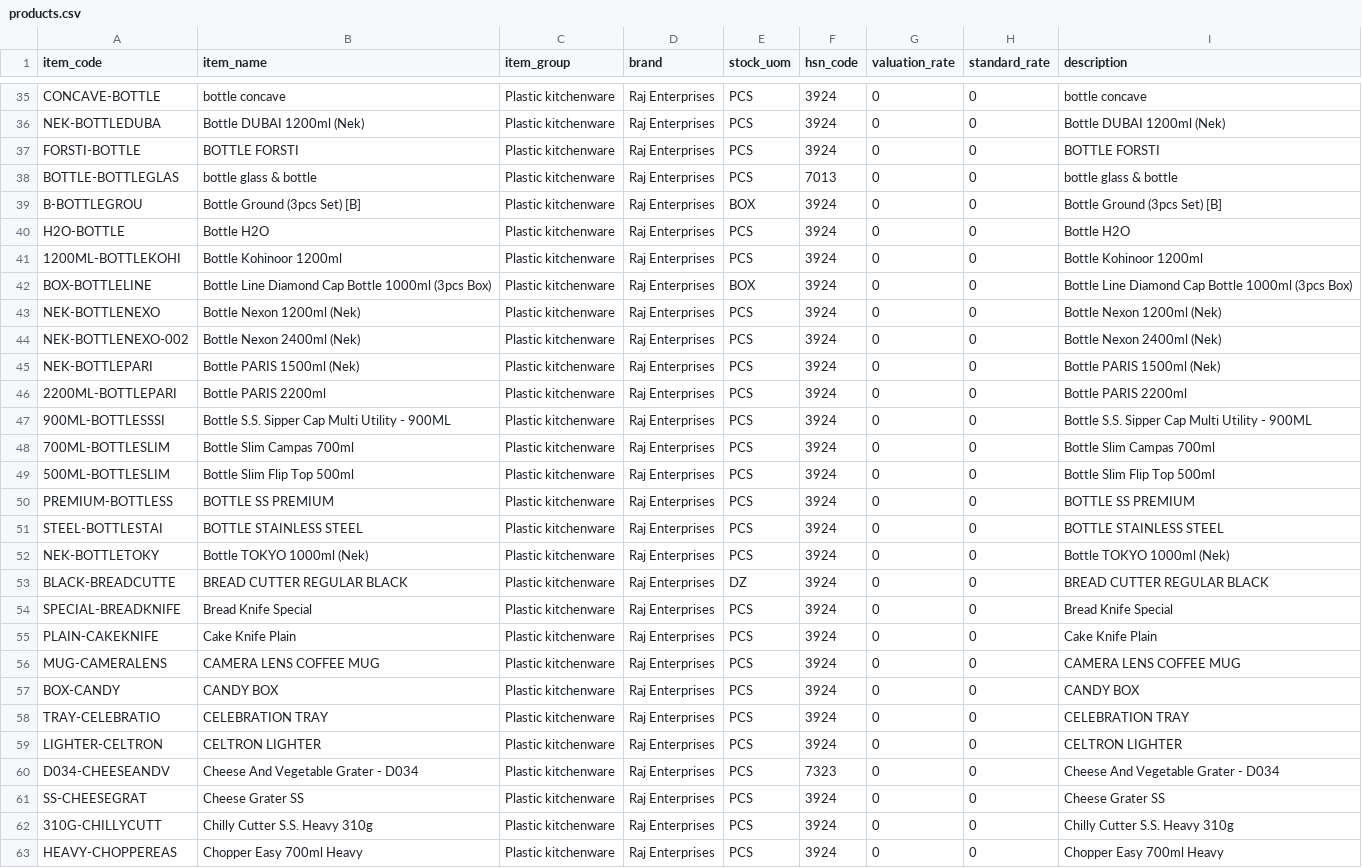
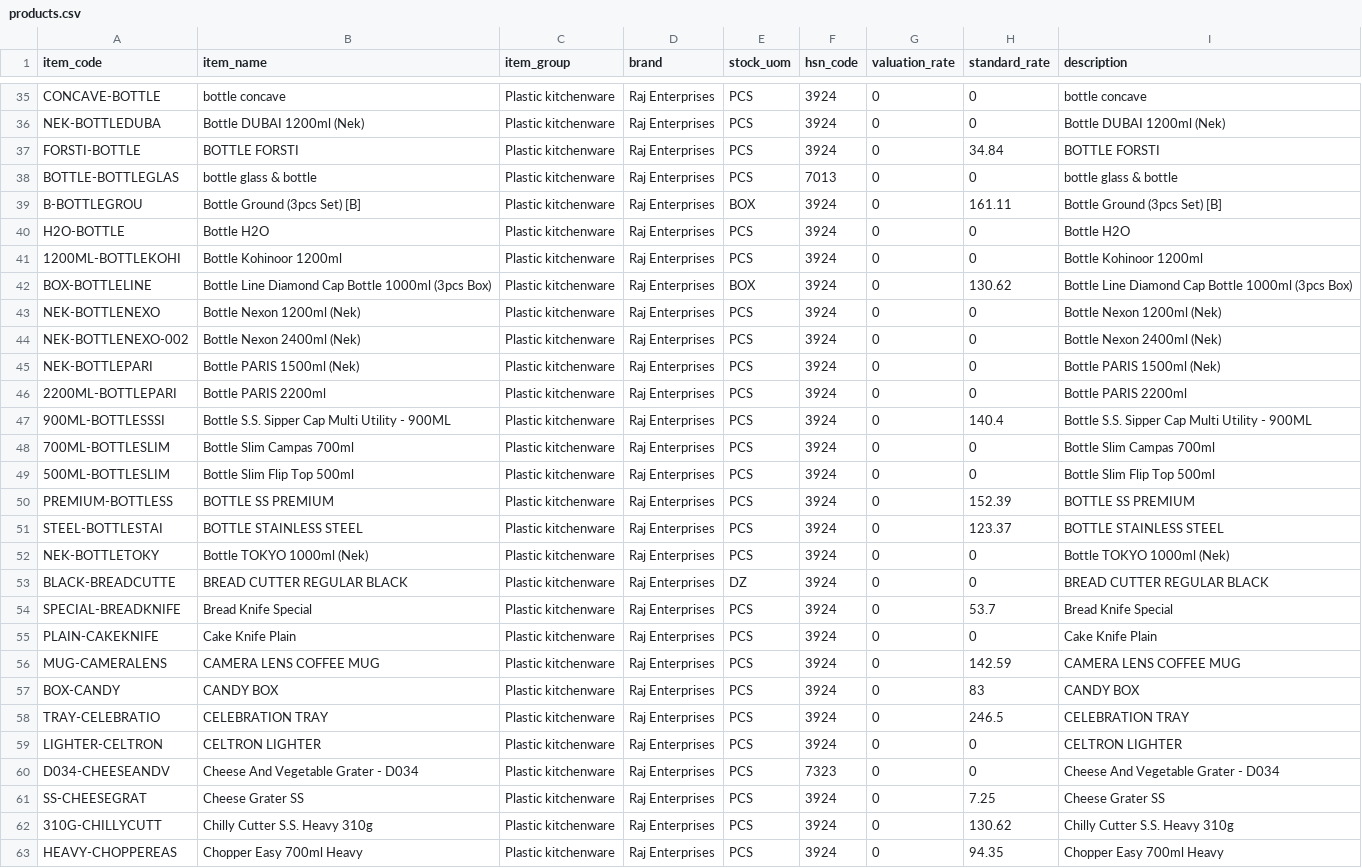
Before and after one commit to namanur/ntweb, a CSV file: products.csv, drawn as a sheet; only a part is shown, gaps mark what is left out; the diff covers the shown part only.

```diff
--- a/products.csv
+++ b/products.csv
@@ -36,8 +36,8 @@ CONCAVE-BOTTLE,bottle concave,Plastic kitchenware,Raj Enterprises,PCS,3924,0,0,b
 NEK-BOTTLEDUBA,Bottle DUBAI 1200ml (Nek),Plastic kitchenware,Raj Enterprises,PCS,3924,0,0,Bottle DUBAI 1200ml (Nek)
-FORSTI-BOTTLE,BOTTLE FORSTI,Plastic kitchenware,Raj Enterprises,PCS,3924,0,0,BOTTLE FORSTI
+FORSTI-BOTTLE,BOTTLE FORSTI,Plastic kitchenware,Raj Enterprises,PCS,3924,0,34.84,BOTTLE FORSTI
 BOTTLE-BOTTLEGLAS,bottle glass & bottle,Plastic kitchenware,Raj Enterprises,PCS,7013,0,0,bottle glass & bottle
-B-BOTTLEGROU,Bottle Ground (3pcs Set) [B],Plastic kitchenware,Raj Enterprises,BOX,3924,0,0,Bottle Ground (3pcs Set) [B]
+B-BOTTLEGROU,Bottle Ground (3pcs Set) [B],Plastic kitchenware,Raj Enterprises,BOX,3924,0,161.11,Bottle Ground (3pcs Set) [B]
 H2O-BOTTLE,Bottle H2O,Plastic kitchenware,Raj Enterprises,PCS,3924,0,0,Bottle H2O
 1200ML-BOTTLEKOHI,Bottle Kohinoor 1200ml,Plastic kitchenware,Raj Enterprises,PCS,3924,0,0,Bottle Kohinoor 1200ml
-BOX-BOTTLELINE,Bottle Line Diamond Cap Bottle 1000ml (3pcs Box),Plastic kitchenware,Raj Enterprises,BOX,3924,0,0,Bottle Line Diamond Cap Bottle 1000ml (3pcs Box)
+BOX-BOTTLELINE,Bottle Line Diamond Cap Bottle 1000ml (3pcs Box),Plastic kitchenware,Raj Enterprises,BOX,3924,0,130.62,Bottle Line Diamond Cap Bottle 1000ml (3pcs Box)
 NEK-BOTTLENEXO,Bottle Nexon 1200ml (Nek),Plastic kitchenware,Raj Enterprises,PCS,3924,0,0,Bottle Nexon 1200ml (Nek)
@@ -46,18 +46,18 @@ NEK-BOTTLEPARI,Bottle PARIS 1500ml (Nek),Plastic kitchenware,Raj Enterprises,PCS
 2200ML-BOTTLEPARI,Bottle PARIS 2200ml,Plastic kitchenware,Raj Enterprises,PCS,3924,0,0,Bottle PARIS 2200ml
-900ML-BOTTLESSSI,Bottle S.S. Sipper Cap Multi Utility - 900ML,Plastic kitchenware,Raj Enterprises,PCS,3924,0,0,Bottle S.S. Sipper Cap Multi Utility - 900ML
+900ML-BOTTLESSSI,Bottle S.S. Sipper Cap Multi Utility - 900ML,Plastic kitchenware,Raj Enterprises,PCS,3924,0,140.4,Bottle S.S. Sipper Cap Multi Utility - 900ML
 700ML-BOTTLESLIM,Bottle Slim Campas 700ml,Plastic kitchenware,Raj Enterprises,PCS,3924,0,0,Bottle Slim Campas 700ml
 500ML-BOTTLESLIM,Bottle Slim Flip Top 500ml,Plastic kitchenware,Raj Enterprises,PCS,3924,0,0,Bottle Slim Flip Top 500ml
-PREMIUM-BOTTLESS,BOTTLE SS PREMIUM,Plastic kitchenware,Raj Enterprises,PCS,3924,0,0,BOTTLE SS PREMIUM
-STEEL-BOTTLESTAI,BOTTLE STAINLESS STEEL,Plastic kitchenware,Raj Enterprises,PCS,3924,0,0,BOTTLE STAINLESS STEEL
+PREMIUM-BOTTLESS,BOTTLE SS PREMIUM,Plastic kitchenware,Raj Enterprises,PCS,3924,0,152.39,BOTTLE SS PREMIUM
+STEEL-BOTTLESTAI,BOTTLE STAINLESS STEEL,Plastic kitchenware,Raj Enterprises,PCS,3924,0,123.37,BOTTLE STAINLESS STEEL
 NEK-BOTTLETOKY,Bottle TOKYO 1000ml (Nek),Plastic kitchenware,Raj Enterprises,PCS,3924,0,0,Bottle TOKYO 1000ml (Nek)
 BLACK-BREADCUTTE,BREAD CUTTER REGULAR BLACK,Plastic kitchenware,Raj Enterprises,DZ,3924,0,0,BREAD CUTTER REGULAR BLACK
-SPECIAL-BREADKNIFE,Bread Knife Special,Plastic kitchenware,Raj Enterprises,PCS,3924,0,0,Bread Knife Special
+SPECIAL-BREADKNIFE,Bread Knife Special,Plastic kitchenware,Raj Enterprises,PCS,3924,0,53.7,Bread Knife Special
 PLAIN-CAKEKNIFE,Cake Knife Plain,Plastic kitchenware,Raj Enterprises,PCS,3924,0,0,Cake Knife Plain
-MUG-CAMERALENS,CAMERA LENS COFFEE MUG,Plastic kitchenware,Raj Enterprises,PCS,3924,0,0,CAMERA LENS COFFEE MUG
-BOX-CANDY,CANDY BOX,Plastic kitchenware,Raj Enterprises,PCS,3924,0,0,CANDY BOX
-TRAY-CELEBRATIO,CELEBRATION TRAY,Plastic kitchenware,Raj Enterprises,PCS,3924,0,0,CELEBRATION TRAY
+MUG-CAMERALENS,CAMERA LENS COFFEE MUG,Plastic kitchenware,Raj Enterprises,PCS,3924,0,142.59,CAMERA LENS COFFEE MUG
+BOX-CANDY,CANDY BOX,Plastic kitchenware,Raj Enterprises,PCS,3924,0,83,CANDY BOX
+TRAY-CELEBRATIO,CELEBRATION TRAY,Plastic kitchenware,Raj Enterprises,PCS,3924,0,246.5,CELEBRATION TRAY
 LIGHTER-CELTRON,CELTRON LIGHTER,Plastic kitchenware,Raj Enterprises,PCS,3924,0,0,CELTRON LIGHTER
 D034-CHEESEANDV,Cheese And Vegetable Grater - D034,Plastic kitchenware,Raj Enterprises,PCS,7323,0,0,Cheese And Vegetable Grater - D034
-SS-CHEESEGRAT,Cheese Grater SS,Plastic kitchenware,Raj Enterprises,PCS,3924,0,0,Cheese Grater SS
-310G-CHILLYCUTT,Chilly Cutter S.S. Heavy 310g,Plastic kitchenware,Raj Enterprises,PCS,3924,0,0,Chilly Cutter S.S. Heavy 310g
-HEAVY-CHOPPEREAS,Chopper Easy 700ml Heavy,Plastic kitchenware,Raj Enterprises,PCS,3924,0,0,Chopper Easy 700ml Heavy
+SS-CHEESEGRAT,Cheese Grater SS,Plastic kitchenware,Raj Enterprises,PCS,3924,0,7.25,Cheese Grater SS
+310G-CHILLYCUTT,Chilly Cutter S.S. Heavy 310g,Plastic kitchenware,Raj Enterprises,PCS,3924,0,130.62,Chilly Cutter S.S. Heavy 310g
+HEAVY-CHOPPEREAS,Chopper Easy 700ml Heavy,Plastic kitchenware,Raj Enterprises,PCS,3924,0,94.35,Chopper Easy 700ml Heavy
```
Also changed, not shown: 182 edited cells elsewhere in this file, 3 other files.
